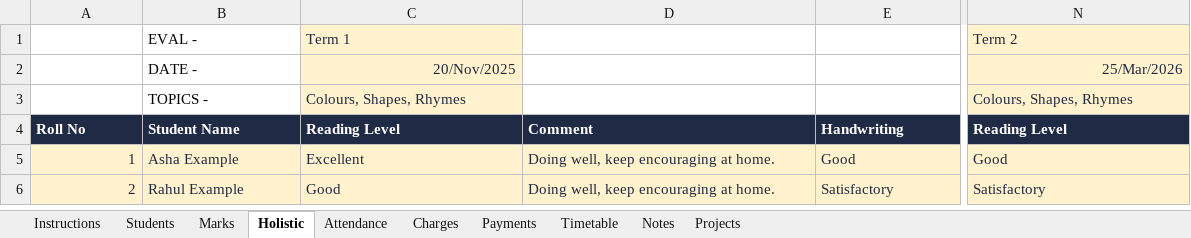
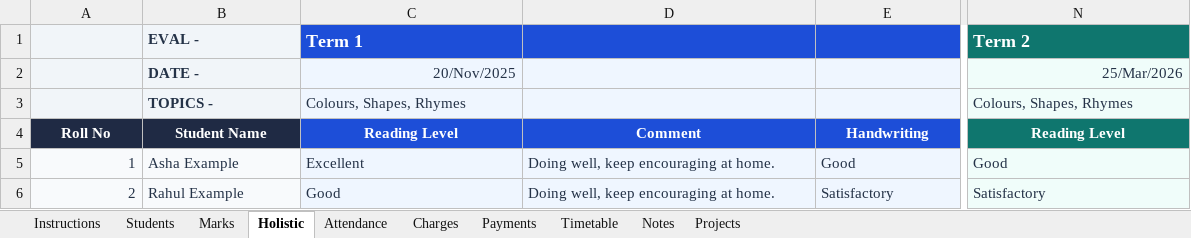
Before and after one commit to hedaprateek/report-generator, an Excel workbook: assets/templates/master/TESA_Master_Primary.xlsx, sheet Holistic, drawn as a sheet; only a part is shown, gaps mark what is left out; values as stored, in another font and other column widths than the file's, no borders; conditional formats not drawn; the diff covers the shown part only; the diff names each change by its address in the sheet, - before the commit and + after, or states it on an @@ line.

Commit message:
Style Excel templates with test blocks and selectable colour palettes

```diff
--- a/assets/templates/master/TESA_Master_Primary.xlsx (sheet Holistic)
+++ b/assets/templates/master/TESA_Master_Primary.xlsx (sheet Holistic)
-A1:B3 fill: none
+A1:B3 fill: #F1F5F9
-B1:C1 bold: off
+B1:C1 bold: on
-B1:B3 text colour: black
+B1:B3 text colour: #243247
@@ C1 fill: #FFF2CC → #1D4ED8, text colour: #1F2A44 → #FFFFFF, text size: larger @@
-D1:E1 fill: none
+D1:E1 fill: #1D4ED8
@@ N1 bold: off → on, text colour: #1F2A44 → #FFFFFF, text size: larger, fill: #FFF2CC → #0F766E @@
-B2:B3 bold: off
+B2:B3 bold: on
-C2:C3 fill: #FFF2CC
+C2:C3 fill: #EFF6FF
-D2:E3 fill: none
+D2:E3 fill: #EFF6FF
-N2:N3 fill: #FFF2CC
+N2:N3 fill: #F0FDFA
-A4:E4 alignment: left
+A4:E4 alignment: center
-C4:E4 fill: #1F2A44
+C4:E4 fill: #1D4ED8
@@ N4 fill: #1F2A44 → #0F766E, alignment: left → center @@
-A5:B6 fill: #FFF2CC
+A5:B6 fill: #F8FAFC
-C5:E6 fill: #FFF2CC
+C5:E6 fill: #EFF6FF
-N5:N6 fill: #FFF2CC
+N5:N6 fill: #F0FDFA
```
Also changed, not shown: cell formats elsewhere in this sheet, sheet Marks, sheet Students, sheet Timetable, sheet Attendance, sheet Payments, sheet Notes, 3 more sheets, assets/templates/master/TESA_Master_College.xlsx, assets/templates/master/TESA_Master_Junior_College.xlsx, 41 other files.
